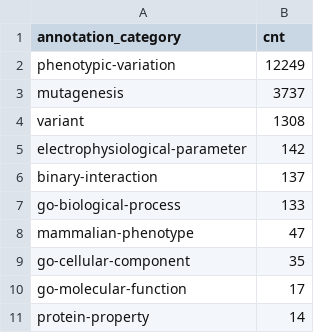
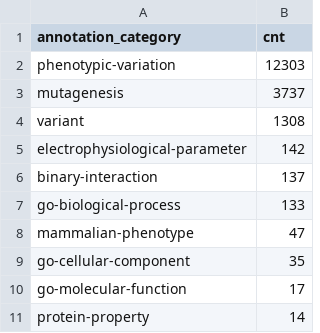
Before and after one commit to calipho-sib/nxflat-statements-history, a CSV file: 2017-04-17-annot-stats-BED.csv, drawn as a sheet.

```diff
--- a/2017-04-17-annot-stats-BED.csv
+++ b/2017-04-17-annot-stats-BED.csv
@@ -1,3 +1,3 @@
 annotation_category,cnt
-phenotypic-variation,12249
+phenotypic-variation,12303
 mutagenesis,3737
```
Also changed, not shown: 2017-04-17-evidence-stats-BED.csv, 2 other files.
